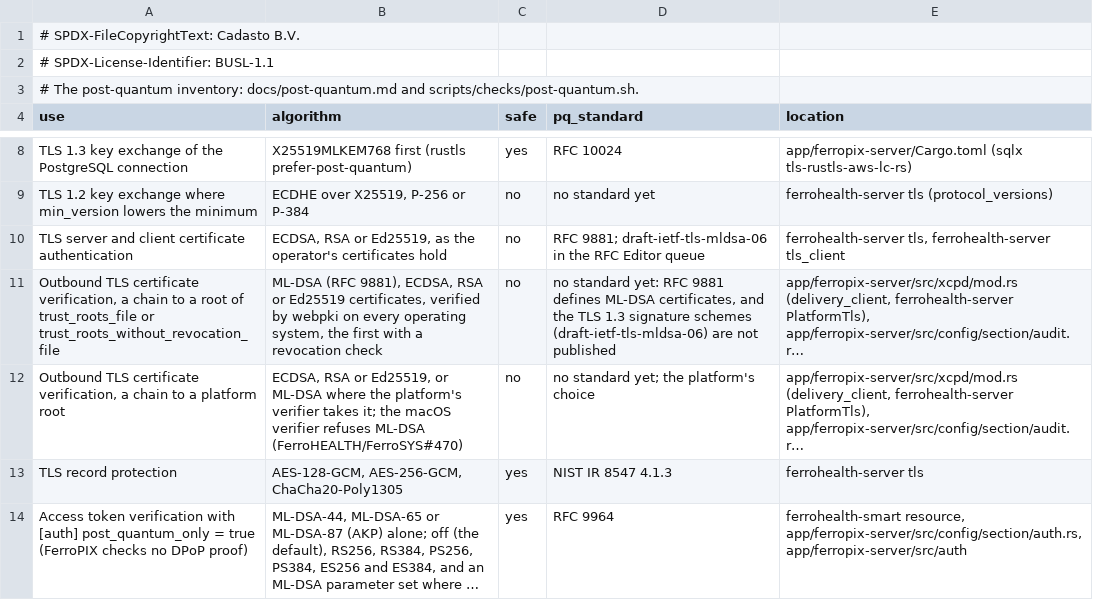
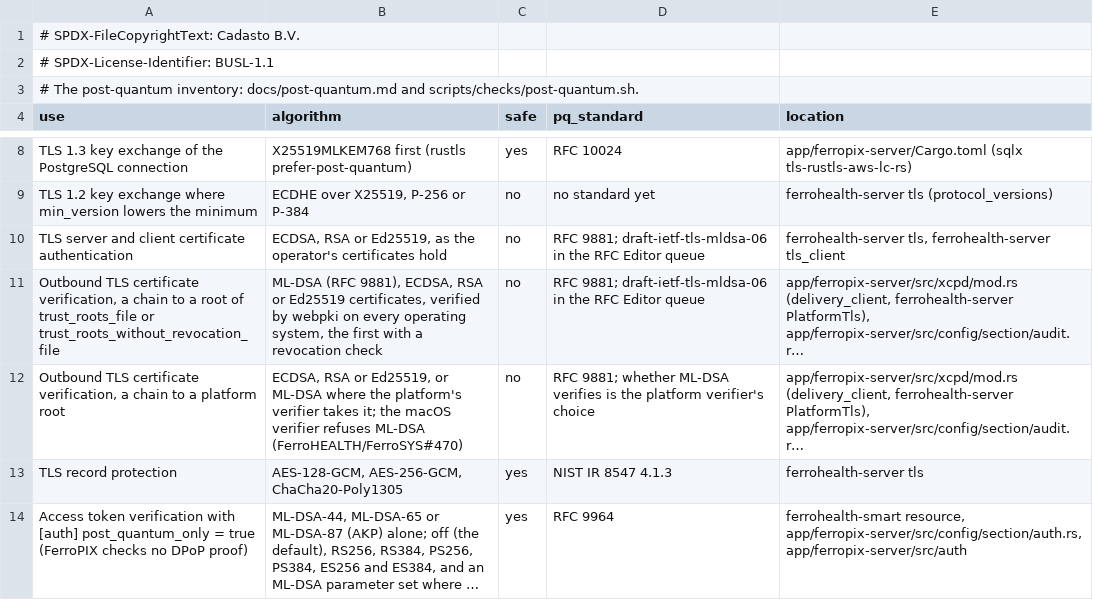
Before and after one commit to FerroHEALTH/FerroPIX, a TSV file: conformance/post-quantum.tsv, drawn as a sheet; only a part is shown, gaps mark what is left out; long unchanged cells end in …; the diff names each change by its address in the sheet, - before the commit and + after, or states it on an @@ line.

Commit message:
docs(post-quantum): name the standard of the two outbound certificate verification rows (#885) (#888)

```diff
--- a/conformance/post-quantum.tsv
+++ b/conformance/post-quantum.tsv
-D11 (pq_standard): no standard yet: RFC 9881 defines ML-DSA certificates, and the TLS 1.3 signature schemes (draft-ietf-tls-mldsa-06) are not published
+D11 (pq_standard): RFC 9881; draft-ietf-tls-mldsa-06 in the RFC Editor queue
-D12 (pq_standard): no standard yet; the platform's choice
+D12 (pq_standard): RFC 9881; whether ML-DSA verifies is the platform verifier's choice
```
Also changed, not shown: 1 other file.
